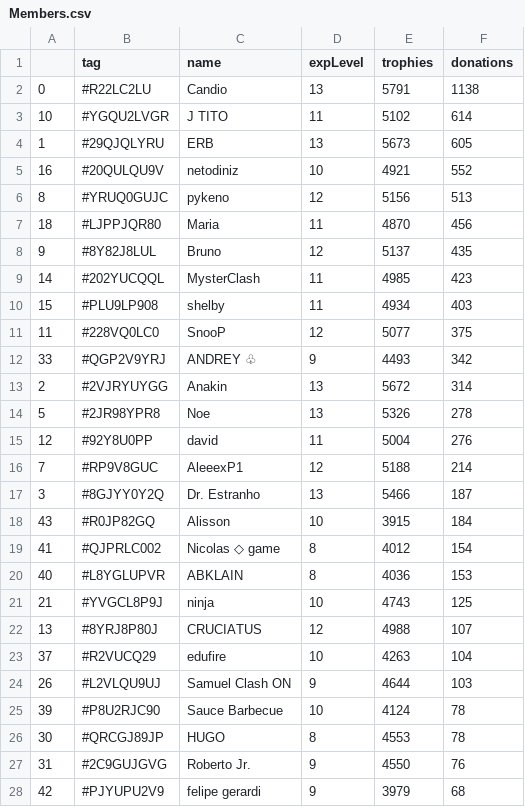
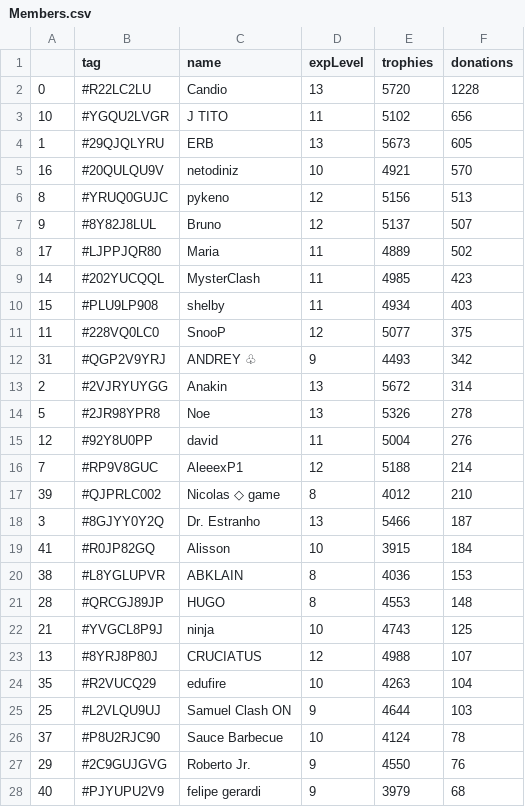
Before and after one commit to Brunopbb/APIClashRoyale, a CSV file: Members.csv, drawn as a sheet; only a part is shown; the diff covers the shown part only.

Commit message:
Atualização

```diff
--- a/Members.csv
+++ b/Members.csv
@@ -1,9 +1,9 @@
 ,tag,name,expLevel,trophies,donations
-0,#R22LC2LU,Candio,13,5791,1138
-10,#YGQU2LVGR,J TITO,11,5102,614
+0,#R22LC2LU,Candio,13,5720,1228
+10,#YGQU2LVGR,J TITO,11,5102,656
 1,#29QJQLYRU,ERB,13,5673,605
-16,#20QULQU9V,netodiniz,10,4921,552
+16,#20QULQU9V,netodiniz,10,4921,570
 8,#YRUQ0GUJC,pykeno,12,5156,513
-18,#LJPPJQR80,Maria,11,4870,456
-9,#8Y82J8LUL,Bruno,12,5137,435
+9,#8Y82J8LUL,Bruno,12,5137,507
+17,#LJPPJQR80,Maria,11,4889,502
 14,#202YUCQQL,MysterClash,11,4985,423
@@ -11,3 +11,3 @@
 11,#228VQ0LC0,SnooP,12,5077,375
-33,#QGP2V9YRJ,ANDREY ♧,9,4493,342
+31,#QGP2V9YRJ,ANDREY ♧,9,4493,342
 2,#2VJRYUYGG,Anakin,13,5672,314
@@ -16,13 +16,13 @@
 7,#RP9V8GUC,AleeexP1,12,5188,214
+39,#QJPRLC002,Nicolas ◇ game,8,4012,210
 3,#8GJYY0Y2Q,Dr. Estranho,13,5466,187
-43,#R0JP82GQ,Alisson,10,3915,184
-41,#QJPRLC002,Nicolas ◇ game,8,4012,154
-40,#L8YGLUPVR,ABKLAIN,8,4036,153
+41,#R0JP82GQ,Alisson,10,3915,184
+38,#L8YGLUPVR,ABKLAIN,8,4036,153
+28,#QRCGJ89JP,HUGO,8,4553,148
 21,#YVGCL8P9J,ninja,10,4743,125
 13,#8YRJ8P80J,CRUCIATUS,12,4988,107
-37,#R2VUCQ29,edufire,10,4263,104
-26,#L2VLQU9UJ,Samuel Clash ON,9,4644,103
-39,#P8U2RJC90,Sauce Barbecue,10,4124,78
-30,#QRCGJ89JP,HUGO,8,4553,78
-31,#2C9GUJGVG,Roberto Jr.,9,4550,76
-42,#PJYUPU2V9,felipe gerardi,9,3979,68
+35,#R2VUCQ29,edufire,10,4263,104
+25,#L2VLQU9UJ,Samuel Clash ON,9,4644,103
+37,#P8U2RJC90,Sauce Barbecue,10,4124,78
+29,#2C9GUJGVG,Roberto Jr.,9,4550,76
+40,#PJYUPU2V9,felipe gerardi,9,3979,68
```
Also changed, not shown: 2 added rows, 5 removed rows, 1 moved row and 12 edited cells elsewhere in this file.
